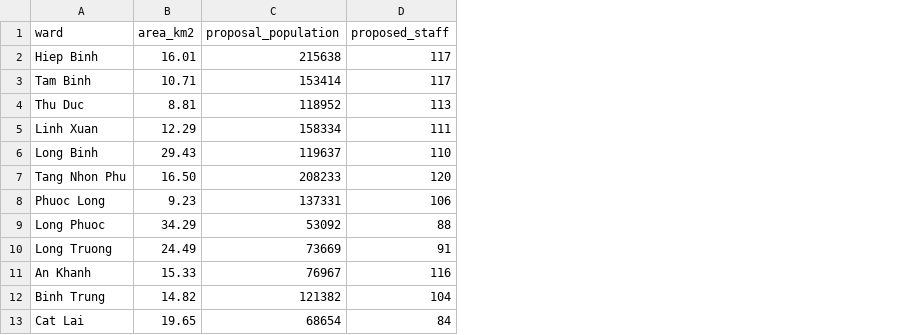
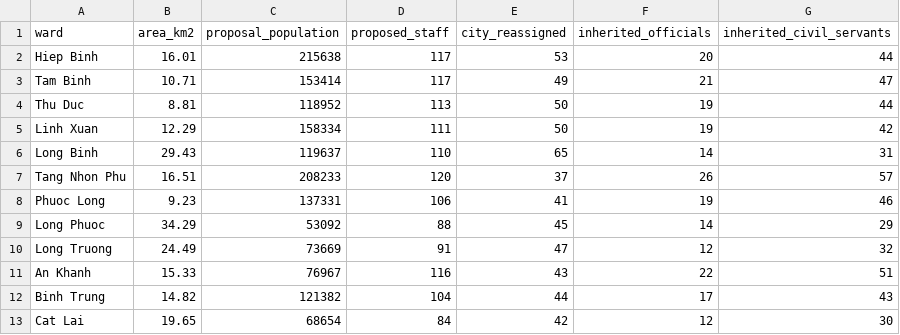
Before and after one commit to occbuu/ttll-p5, a CSV file: data/successor_proposal_2025.csv, drawn as a sheet; the diff names each change by its address in the sheet, - before the commit and + after, or states it on an @@ line.

Commit message:
Add official ward profiles and staffing allocation diagnostics

```diff
--- a/data/successor_proposal_2025.csv
+++ b/data/successor_proposal_2025.csv
+column E (city_reassigned), rows 2-13: 53 | 49 | 50 | 50 | 65 | 37 | 41 | 45 | 47 | 43 | 44 | 42
+column F (inherited_officials), rows 2-13: 20 | 21 | 19 | 19 | 14 | 26 | 19 | 14 | 12 | 22 | 17 | 12
+column G (inherited_civil_servants), rows 2-13: 44 | 47 | 44 | 42 | 31 | 57 | 46 | 29 | 32 | 51 | 43 | 30
-B7 (area_km2): 16.50
+B7 (area_km2): 16.51
```
Also changed, not shown: 5 other files.
